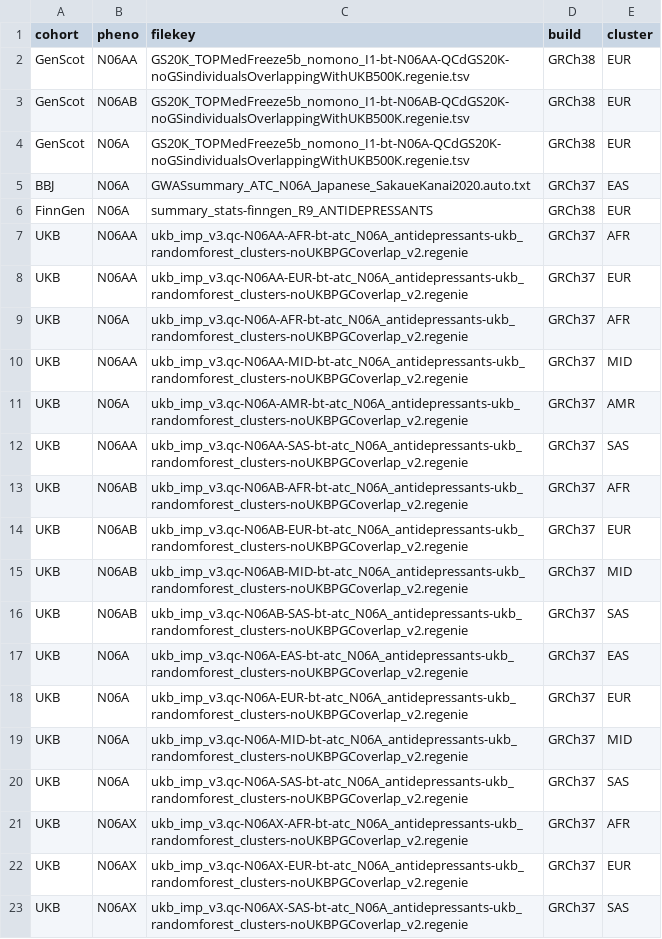
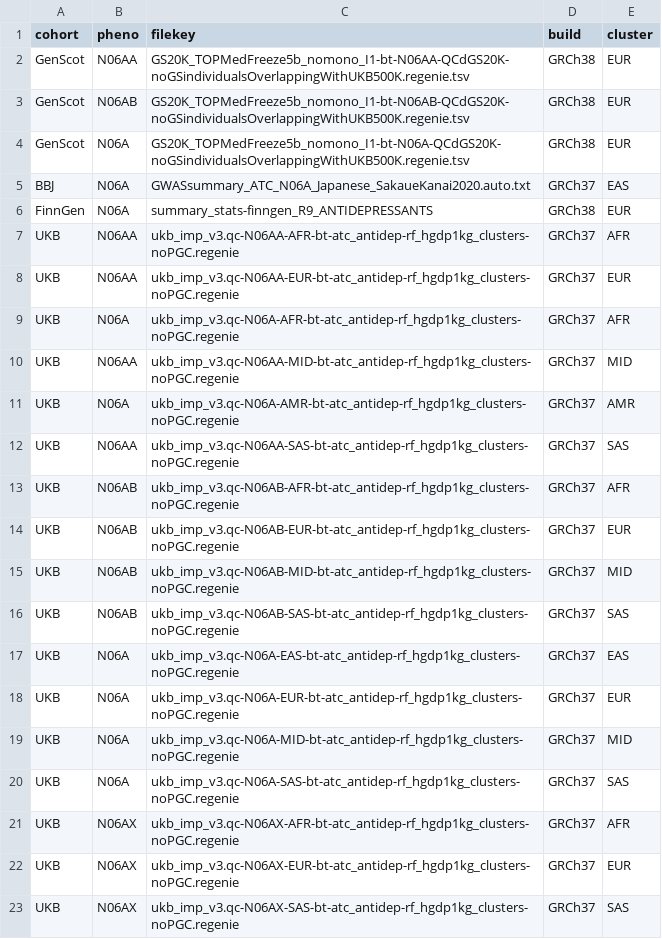
Before and after one commit to ccbs-stradl/antidep-gwas, a CSV file: sumstats.csv, drawn as a sheet.

Commit message:
UKB-HRC sumstats with case/control counts

```diff
--- a/sumstats.csv
+++ b/sumstats.csv
@@ -6,18 +6,18 @@ BBJ,N06A,GWASsummary_ATC_N06A_Japanese_SakaueKanai2020.auto.txt,GRCh37,EAS
 FinnGen,N06A,summary_stats-finngen_R9_ANTIDEPRESSANTS,GRCh38,EUR
-UKB,N06AA,ukb_imp_v3.qc-N06AA-AFR-bt-atc_N06A_antidepressants-ukb_randomforest_clusters-noUKBPGCoverlap_v2.regenie,GRCh37,AFR
-UKB,N06AA,ukb_imp_v3.qc-N06AA-EUR-bt-atc_N06A_antidepressants-ukb_randomforest_clusters-noUKBPGCoverlap_v2.regenie,GRCh37,EUR
-UKB,N06A,ukb_imp_v3.qc-N06A-AFR-bt-atc_N06A_antidepressants-ukb_randomforest_clusters-noUKBPGCoverlap_v2.regenie,GRCh37,AFR
-UKB,N06AA,ukb_imp_v3.qc-N06AA-MID-bt-atc_N06A_antidepressants-ukb_randomforest_clusters-noUKBPGCoverlap_v2.regenie,GRCh37,MID
-UKB,N06A,ukb_imp_v3.qc-N06A-AMR-bt-atc_N06A_antidepressants-ukb_randomforest_clusters-noUKBPGCoverlap_v2.regenie,GRCh37,AMR
-UKB,N06AA,ukb_imp_v3.qc-N06AA-SAS-bt-atc_N06A_antidepressants-ukb_randomforest_clusters-noUKBPGCoverlap_v2.regenie,GRCh37,SAS
-UKB,N06AB,ukb_imp_v3.qc-N06AB-AFR-bt-atc_N06A_antidepressants-ukb_randomforest_clusters-noUKBPGCoverlap_v2.regenie,GRCh37,AFR
-UKB,N06AB,ukb_imp_v3.qc-N06AB-EUR-bt-atc_N06A_antidepressants-ukb_randomforest_clusters-noUKBPGCoverlap_v2.regenie,GRCh37,EUR
-UKB,N06AB,ukb_imp_v3.qc-N06AB-MID-bt-atc_N06A_antidepressants-ukb_randomforest_clusters-noUKBPGCoverlap_v2.regenie,GRCh37,MID
-UKB,N06AB,ukb_imp_v3.qc-N06AB-SAS-bt-atc_N06A_antidepressants-ukb_randomforest_clusters-noUKBPGCoverlap_v2.regenie,GRCh37,SAS
-UKB,N06A,ukb_imp_v3.qc-N06A-EAS-bt-atc_N06A_antidepressants-ukb_randomforest_clusters-noUKBPGCoverlap_v2.regenie,GRCh37,EAS
-UKB,N06A,ukb_imp_v3.qc-N06A-EUR-bt-atc_N06A_antidepressants-ukb_randomforest_clusters-noUKBPGCoverlap_v2.regenie,GRCh37,EUR
-UKB,N06A,ukb_imp_v3.qc-N06A-MID-bt-atc_N06A_antidepressants-ukb_randomforest_clusters-noUKBPGCoverlap_v2.regenie,GRCh37,MID
-UKB,N06A,ukb_imp_v3.qc-N06A-SAS-bt-atc_N06A_antidepressants-ukb_randomforest_clusters-noUKBPGCoverlap_v2.regenie,GRCh37,SAS
-UKB,N06AX,ukb_imp_v3.qc-N06AX-AFR-bt-atc_N06A_antidepressants-ukb_randomforest_clusters-noUKBPGCoverlap_v2.regenie,GRCh37,AFR
-UKB,N06AX,ukb_imp_v3.qc-N06AX-EUR-bt-atc_N06A_antidepressants-ukb_randomforest_clusters-noUKBPGCoverlap_v2.regenie,GRCh37,EUR
-UKB,N06AX,ukb_imp_v3.qc-N06AX-SAS-bt-atc_N06A_antidepressants-ukb_randomforest_clusters-noUKBPGCoverlap_v2.regenie,GRCh37,SAS
+UKB,N06AA,ukb_imp_v3.qc-N06AA-AFR-bt-atc_antidep-rf_hgdp1kg_clusters-noPGC.regenie,GRCh37,AFR
+UKB,N06AA,ukb_imp_v3.qc-N06AA-EUR-bt-atc_antidep-rf_hgdp1kg_clusters-noPGC.regenie,GRCh37,EUR
+UKB,N06A,ukb_imp_v3.qc-N06A-AFR-bt-atc_antidep-rf_hgdp1kg_clusters-noPGC.regenie,GRCh37,AFR
+UKB,N06AA,ukb_imp_v3.qc-N06AA-MID-bt-atc_antidep-rf_hgdp1kg_clusters-noPGC.regenie,GRCh37,MID
+UKB,N06A,ukb_imp_v3.qc-N06A-AMR-bt-atc_antidep-rf_hgdp1kg_clusters-noPGC.regenie,GRCh37,AMR
+UKB,N06AA,ukb_imp_v3.qc-N06AA-SAS-bt-atc_antidep-rf_hgdp1kg_clusters-noPGC.regenie,GRCh37,SAS
+UKB,N06AB,ukb_imp_v3.qc-N06AB-AFR-bt-atc_antidep-rf_hgdp1kg_clusters-noPGC.regenie,GRCh37,AFR
+UKB,N06AB,ukb_imp_v3.qc-N06AB-EUR-bt-atc_antidep-rf_hgdp1kg_clusters-noPGC.regenie,GRCh37,EUR
+UKB,N06AB,ukb_imp_v3.qc-N06AB-MID-bt-atc_antidep-rf_hgdp1kg_clusters-noPGC.regenie,GRCh37,MID
+UKB,N06AB,ukb_imp_v3.qc-N06AB-SAS-bt-atc_antidep-rf_hgdp1kg_clusters-noPGC.regenie,GRCh37,SAS
+UKB,N06A,ukb_imp_v3.qc-N06A-EAS-bt-atc_antidep-rf_hgdp1kg_clusters-noPGC.regenie,GRCh37,EAS
+UKB,N06A,ukb_imp_v3.qc-N06A-EUR-bt-atc_antidep-rf_hgdp1kg_clusters-noPGC.regenie,GRCh37,EUR
+UKB,N06A,ukb_imp_v3.qc-N06A-MID-bt-atc_antidep-rf_hgdp1kg_clusters-noPGC.regenie,GRCh37,MID
+UKB,N06A,ukb_imp_v3.qc-N06A-SAS-bt-atc_antidep-rf_hgdp1kg_clusters-noPGC.regenie,GRCh37,SAS
+UKB,N06AX,ukb_imp_v3.qc-N06AX-AFR-bt-atc_antidep-rf_hgdp1kg_clusters-noPGC.regenie,GRCh37,AFR
+UKB,N06AX,ukb_imp_v3.qc-N06AX-EUR-bt-atc_antidep-rf_hgdp1kg_clusters-noPGC.regenie,GRCh37,EUR
+UKB,N06AX,ukb_imp_v3.qc-N06AX-SAS-bt-atc_antidep-rf_hgdp1kg_clusters-noPGC.regenie,GRCh37,SAS
```
Also changed, not shown: 17 other files.
